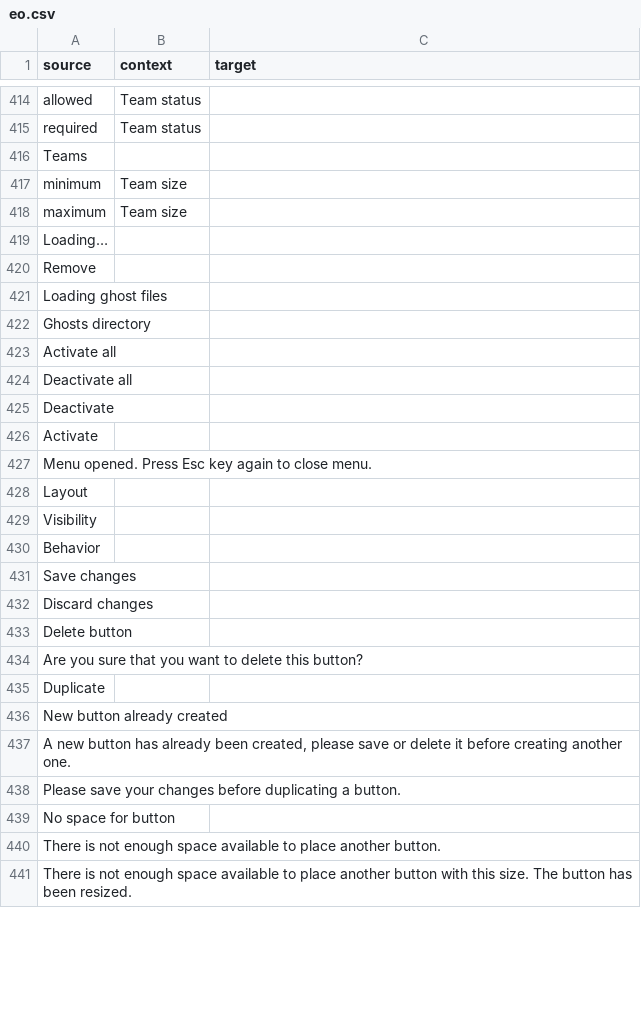
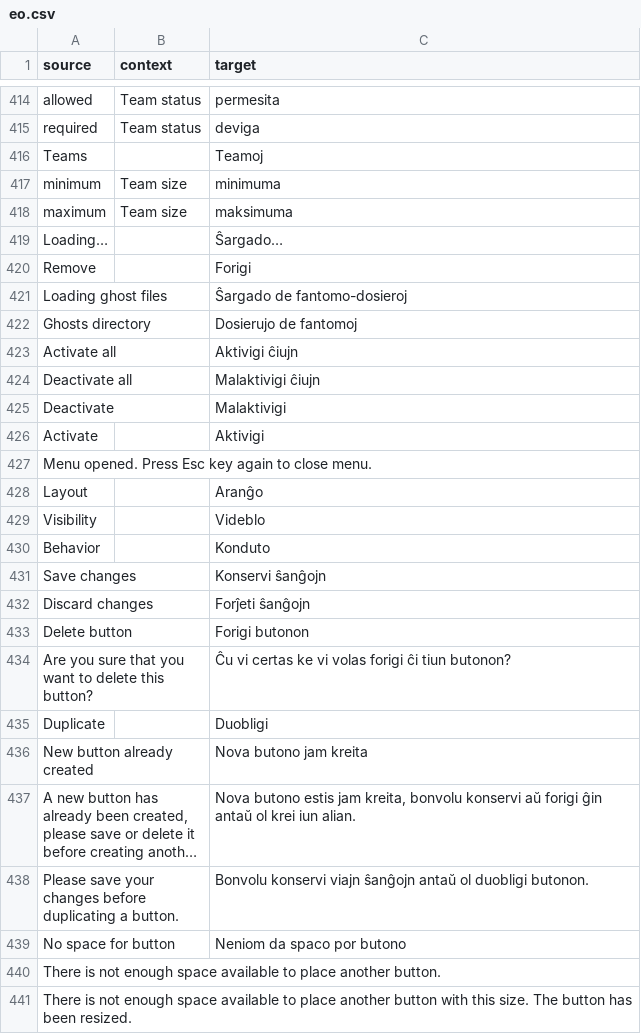
Before and after one commit to ddnet/ddnet-translations, a CSV file: ddnet/eo.csv, drawn as a sheet; only a part is shown, gaps mark what is left out; long unchanged cells end in …; the diff covers the shown part only; the diff names each change by its address in the sheet, - before the commit and + after, or states it on an @@ line.

```diff
--- a/ddnet/eo.csv
+++ b/ddnet/eo.csv
-C414 (target): (empty)
+C414 (target): permesita
-C415 (target): (empty)
+C415 (target): deviga
-C416 (target): (empty)
+C416 (target): Teamoj
-C417 (target): (empty)
+C417 (target): minimuma
-C418 (target): (empty)
+C418 (target): maksimuma
-C419 (target): (empty)
+C419 (target): Ŝargado…
-C420 (target): (empty)
+C420 (target): Forigi
-C421 (target): (empty)
+C421 (target): Ŝargado de fantomo-dosieroj
-C422 (target): (empty)
+C422 (target): Dosierujo de fantomoj
-C423 (target): (empty)
+C423 (target): Aktivigi ĉiujn
-C424 (target): (empty)
+C424 (target): Malaktivigi ĉiujn
-C425 (target): (empty)
+C425 (target): Malaktivigi
-C426 (target): (empty)
+C426 (target): Aktivigi
-C428 (target): (empty)
+C428 (target): Aranĝo
-C429 (target): (empty)
+C429 (target): Videblo
-C430 (target): (empty)
+C430 (target): Konduto
-C431 (target): (empty)
+C431 (target): Konservi ŝanĝojn
-C432 (target): (empty)
+C432 (target): Forĵeti ŝanĝojn
-C433 (target): (empty)
+C433 (target): Forigi butonon
-C434 (target): (empty)
+C434 (target): Ĉu vi certas ke vi volas forigi ĉi tiun butonon?
-C435 (target): (empty)
+C435 (target): Duobligi
-C436 (target): (empty)
+C436 (target): Nova butono jam kreita
-C437 (target): (empty)
+C437 (target): Nova butono estis jam kreita, bonvolu konservi aŭ forigi ĝin antaŭ ol krei iun alian.
-C438 (target): (empty)
+C438 (target): Bonvolu konservi viajn ŝanĝojn antaŭ ol duobligi butonon.
-C439 (target): (empty)
+C439 (target): Neniom da spaco por butono
```
Also changed, not shown: 170 edited cells elsewhere in this file.
